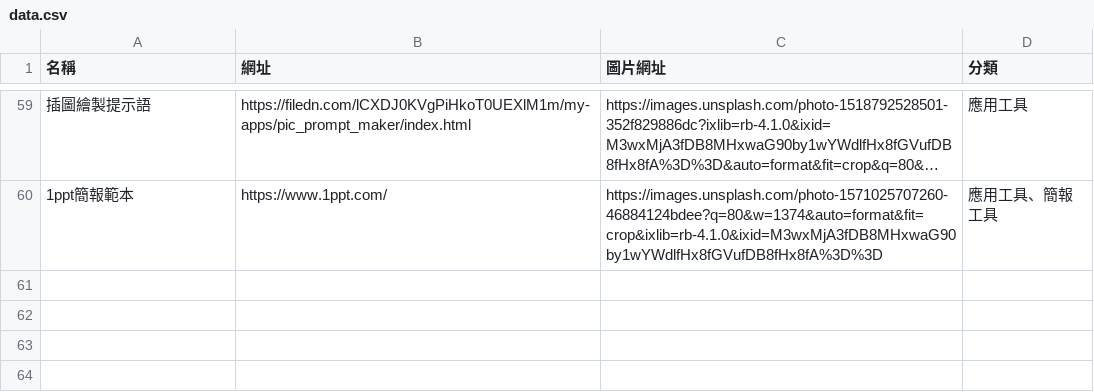
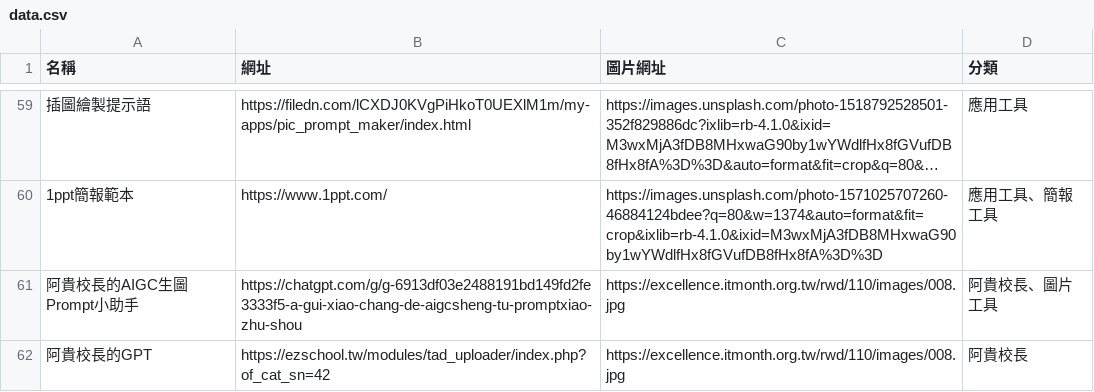
Before and after one commit to charce1103/web, a CSV file: data.csv, drawn as a sheet; only a part is shown, gaps mark what is left out; long unchanged cells end in …; the diff names each change by its address in the sheet, - before the commit and + after, or states it on an @@ line.

Commit message:
Update data.csv

```diff
--- a/data.csv
+++ b/data.csv
+row 61: 阿貴校長的AIGC生圖Prompt小助手 | https://chatgpt.com/g/g-6913df03e2488191bd149fd2fe3333f5-a-gui-xiao-chang-de-aigcsheng-tu-promptxiao-zhu-shou | https://excellence.itmonth.org.tw/rwd/110/images/008.jpg | 阿貴校長、圖片工具
+row 62: 阿貴校長的GPT | https://ezschool.tw/modules/tad_uploader/index.php?of_cat_sn=42 | https://excellence.itmonth.org.tw/rwd/110/images/008.jpg | 阿貴校長
```
